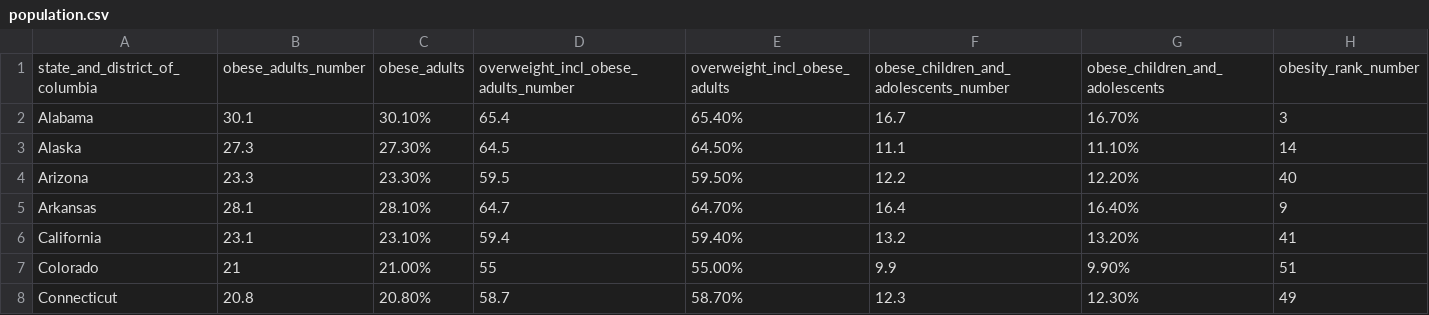
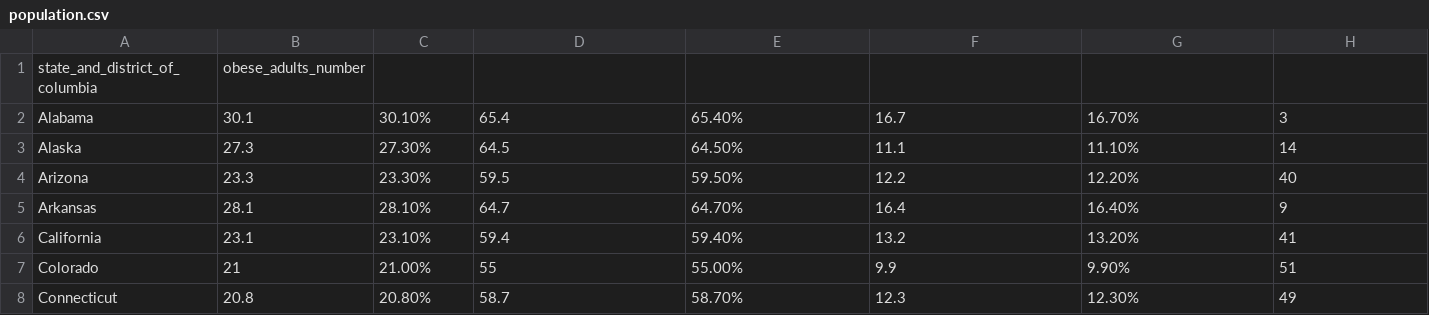
Before and after one commit to Dibbin/Audition, a CSV file: www/population.csv, drawn as a sheet; only a part is shown.

```diff
--- a/www/population.csv
+++ b/www/population.csv
@@ -1,2 +1,2 @@
-state_and_district_of_columbia,obese_adults_number,obese_adults,overweight_incl_obese_adults_number,overweight_incl_obese_adults,obese_children_and_adolescents_number,obese_children_and_adolescents,obesity_rank_number
+state_and_district_of_columbia,obese_adults_number
 Alabama,30.1,30.10%,65.4,65.40%,16.7,16.70%,3
```
Also changed, not shown: www/us-state-names.tsv, 1 other file.
